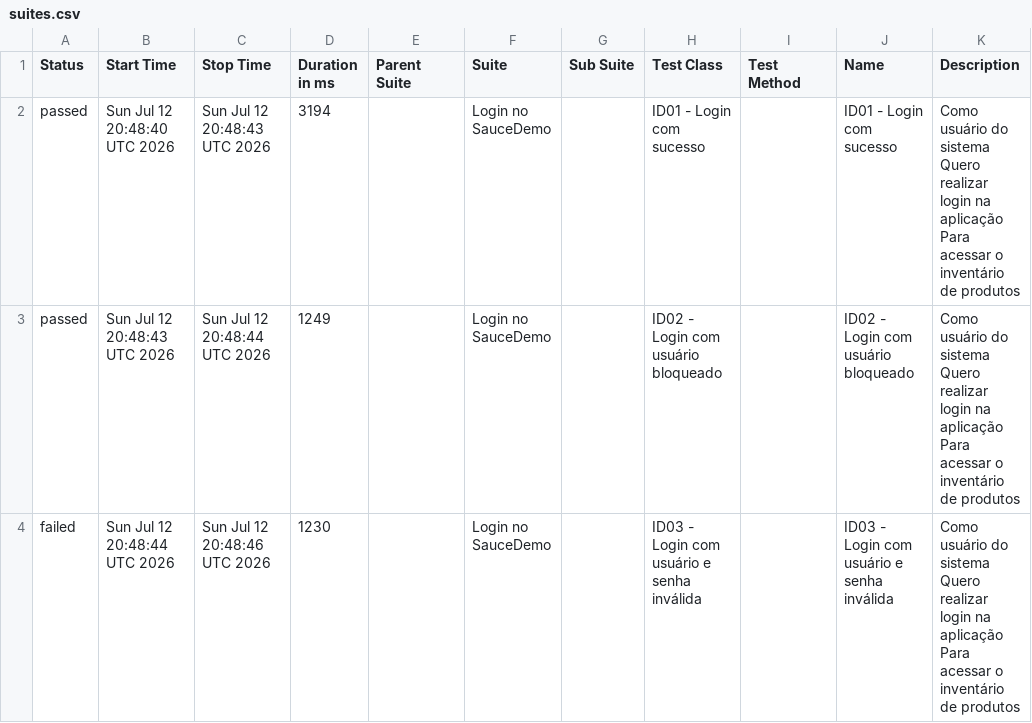
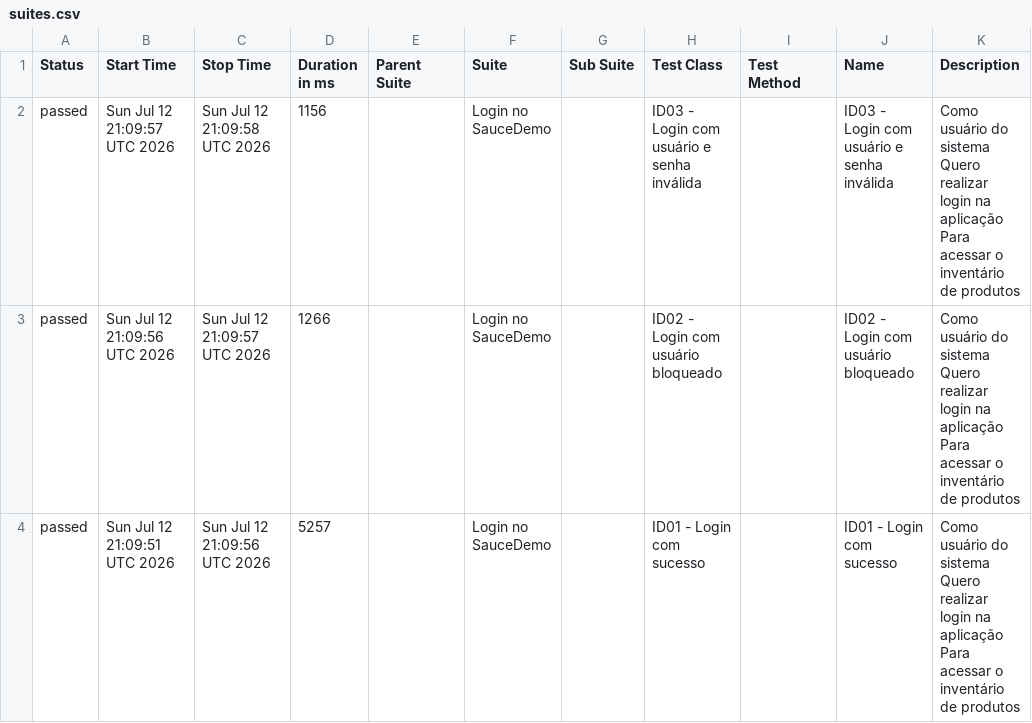
Before and after one commit to carlosfogaca17/selenium-webdriver, a CSV file: data/suites.csv, drawn as a sheet.

```diff
--- a/data/suites.csv
+++ b/data/suites.csv
@@ -1,10 +1,10 @@
 "Status","Start Time","Stop Time","Duration in ms","Parent Suite","Suite","Sub Suite","Test Class","Test Method","Name","Description"
-"passed","Sun Jul 12 20:48:40 UTC 2026","Sun Jul 12 20:48:43 UTC 2026","3194","","Login no SauceDemo","","ID01 - Login com sucesso","","ID01 - Login com sucesso","  Como usuário do sistema
-  Quero realizar login na aplicação
-  Para acessar o inventário de produtos"
-"passed","Sun Jul 12 20:48:43 UTC 2026","Sun Jul 12 20:48:44 UTC 2026","1249","","Login no SauceDemo","","ID02 - Login com usuário bloqueado","","ID02 - Login com usuário bloqueado","  Como usuário do sistema
-  Quero realizar login na aplicação
-  Para acessar o inventário de produtos"
-"failed","Sun Jul 12 20:48:44 UTC 2026","Sun Jul 12 20:48:46 UTC 2026","1230","","Login no SauceDemo","","ID03 - Login com usuário e senha inválida","","ID03 - Login com usuário e senha inválida","  Como usuário do sistema
-  Quero realizar login na aplicação
-  Para acessar o inventário de produtos"
+"passed","Sun Jul 12 21:09:57 UTC 2026","Sun Jul 12 21:09:58 UTC 2026","1156","","Login no SauceDemo","","ID03 - Login com usuário e senha inválida","","ID03 - Login com usuário e senha inválida","  Como usuário do sistema
+  Quero realizar login na aplicação
+  Para acessar o inventário de produtos"
+"passed","Sun Jul 12 21:09:56 UTC 2026","Sun Jul 12 21:09:57 UTC 2026","1266","","Login no SauceDemo","","ID02 - Login com usuário bloqueado","","ID02 - Login com usuário bloqueado","  Como usuário do sistema
+  Quero realizar login na aplicação
+  Para acessar o inventário de produtos"
+"passed","Sun Jul 12 21:09:51 UTC 2026","Sun Jul 12 21:09:56 UTC 2026","5257","","Login no SauceDemo","","ID01 - Login com sucesso","","ID01 - Login com sucesso","  Como usuário do sistema
+  Quero realizar login na aplicação
+  Para acessar o inventário de produtos"
```
Also changed, not shown: data/behaviors.csv, 30 other files.
